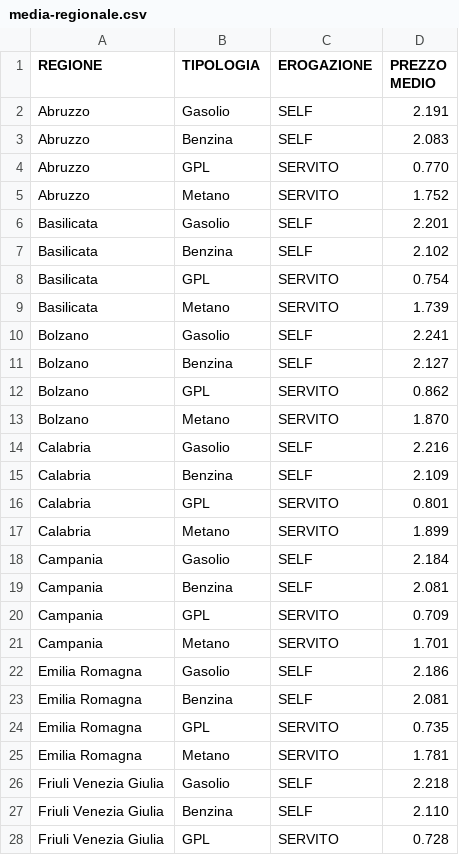
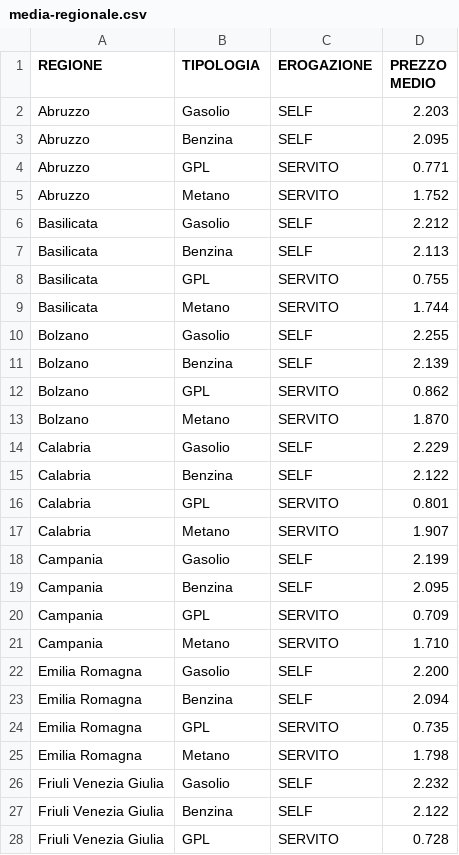
Before and after one commit to aborruso/archivioDatiPubbliciPreziosi, a CSV file: docs/mimit-carburanti/media-regionale.csv, drawn as a sheet; only a part is shown; the diff covers the shown part only.

```diff
--- a/docs/mimit-carburanti/media-regionale.csv
+++ b/docs/mimit-carburanti/media-regionale.csv
@@ -1,28 +1,28 @@
 REGIONE,TIPOLOGIA,EROGAZIONE,PREZZO MEDIO
-Abruzzo,Gasolio,SELF,2.191
-Abruzzo,Benzina,SELF,2.083
-Abruzzo,GPL,SERVITO,0.770
+Abruzzo,Gasolio,SELF,2.203
+Abruzzo,Benzina,SELF,2.095
+Abruzzo,GPL,SERVITO,0.771
 Abruzzo,Metano,SERVITO,1.752
-Basilicata,Gasolio,SELF,2.201
-Basilicata,Benzina,SELF,2.102
-Basilicata,GPL,SERVITO,0.754
-Basilicata,Metano,SERVITO,1.739
-Bolzano,Gasolio,SELF,2.241
-Bolzano,Benzina,SELF,2.127
+Basilicata,Gasolio,SELF,2.212
+Basilicata,Benzina,SELF,2.113
+Basilicata,GPL,SERVITO,0.755
+Basilicata,Metano,SERVITO,1.744
+Bolzano,Gasolio,SELF,2.255
+Bolzano,Benzina,SELF,2.139
 Bolzano,GPL,SERVITO,0.862
 Bolzano,Metano,SERVITO,1.870
-Calabria,Gasolio,SELF,2.216
-Calabria,Benzina,SELF,2.109
+Calabria,Gasolio,SELF,2.229
+Calabria,Benzina,SELF,2.122
 Calabria,GPL,SERVITO,0.801
-Calabria,Metano,SERVITO,1.899
-Campania,Gasolio,SELF,2.184
-Campania,Benzina,SELF,2.081
+Calabria,Metano,SERVITO,1.907
+Campania,Gasolio,SELF,2.199
+Campania,Benzina,SELF,2.095
 Campania,GPL,SERVITO,0.709
-Campania,Metano,SERVITO,1.701
-Emilia Romagna,Gasolio,SELF,2.186
-Emilia Romagna,Benzina,SELF,2.081
+Campania,Metano,SERVITO,1.710
+Emilia Romagna,Gasolio,SELF,2.200
+Emilia Romagna,Benzina,SELF,2.094
 Emilia Romagna,GPL,SERVITO,0.735
-Emilia Romagna,Metano,SERVITO,1.781
-Friuli Venezia Giulia,Gasolio,SELF,2.218
-Friuli Venezia Giulia,Benzina,SELF,2.110
+Emilia Romagna,Metano,SERVITO,1.798
+Friuli Venezia Giulia,Gasolio,SELF,2.232
+Friuli Venezia Giulia,Benzina,SELF,2.122
 Friuli Venezia Giulia,GPL,SERVITO,0.728
```
Also changed, not shown: 43 edited cells elsewhere in this file, 1 other file.
